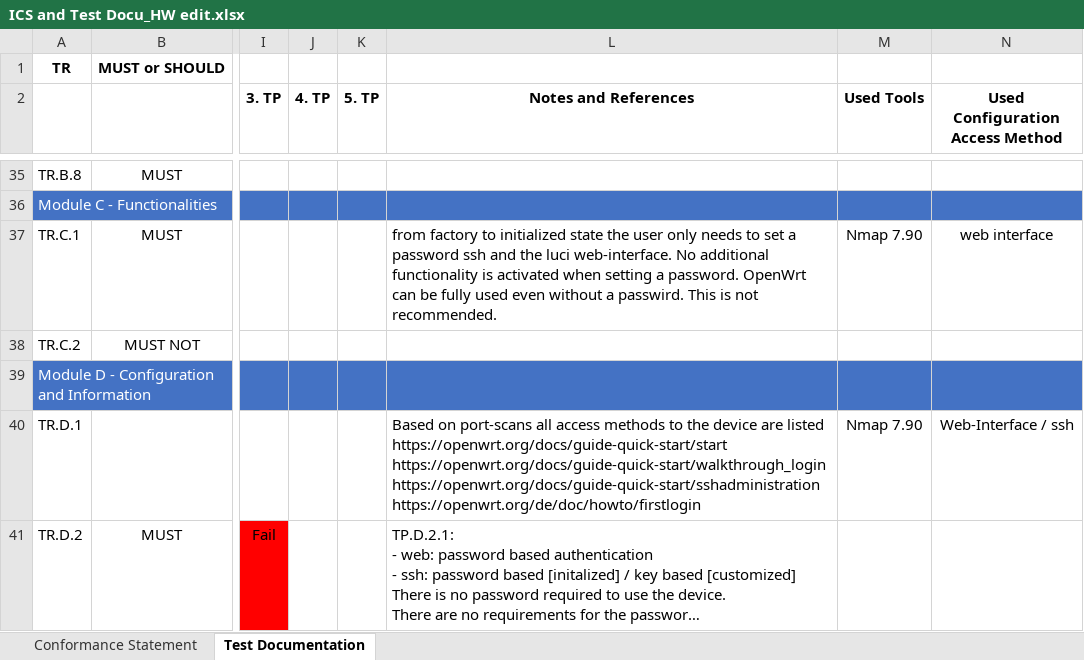
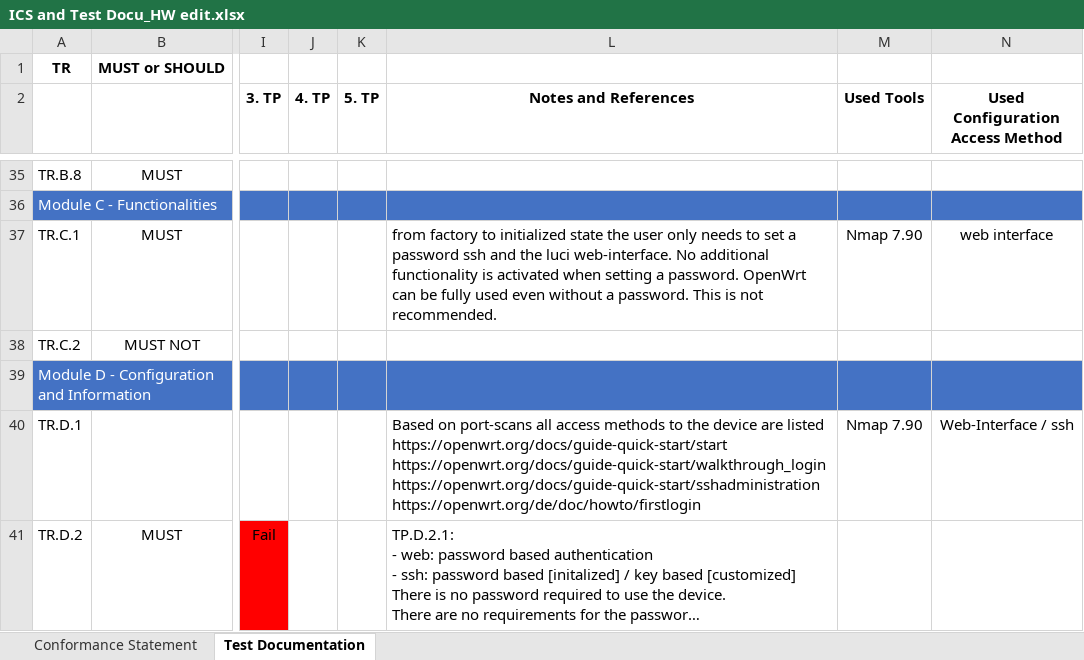
Before and after one commit to arantarion/Abschlussarbeit_H-BRS, an Excel workbook: Bachelorarbeit/ICS and Test Docu_HW edit.xlsx, sheet Test Documentation, drawn as a sheet; only a part is shown, gaps mark what is left out; long unchanged cells end in …; values as stored, in another font and other column widths than the file's, no borders; the diff names each change by its address in the sheet, - before the commit and + after, or states it on an @@ line.

```diff
--- a/Bachelorarbeit/ICS and Test Docu_HW edit.xlsx (sheet Test Documentation)
+++ b/Bachelorarbeit/ICS and Test Docu_HW edit.xlsx (sheet Test Documentation)
-L37 (Notes and References): …without a passwird. This is…
+L37 (Notes and References): …without a password. This is…
```
Also changed, not shown: 1 other file.
